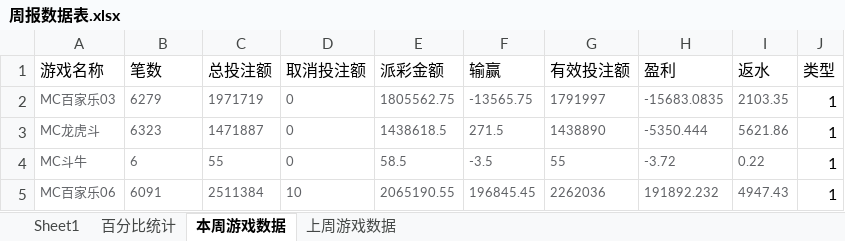
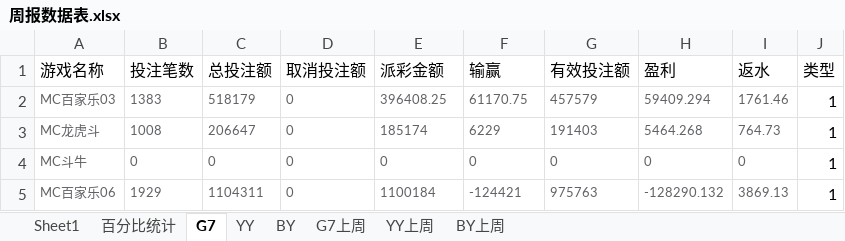
Before and after one commit to Anpat666/ExcelExtractData, an Excel workbook: document/周报数据表.xlsx, sheet G7, drawn as a sheet; only a part is shown; values as stored, in another font and other column widths than the file's, no borders; the diff covers the shown part only; the diff names each change by its address in the sheet, - before the commit and + after, or states it on an @@ line.

```diff
--- a/document/周报数据表.xlsx (sheet G7)
+++ b/document/周报数据表.xlsx (sheet G7)
-sheet tab: 本周游戏数据
+sheet tab: G7
-sheet tab: 上周游戏数据
+sheet tab: YY
+sheet tab: BY
+sheet tab: G7上周
+sheet tab: YY上周
+sheet tab: BY上周
-B1: 笔数
+B1: 投注笔数
-B2 (投注笔数): 6279
+B2 (投注笔数): 1383
-C2 (总投注额): 1971719
+C2 (总投注额): 518179
-E2 (派彩金额): 1805562.75
+E2 (派彩金额): 396408.25
-F2 (输赢): -13565.75
+F2 (输赢): 61170.75
-G2 (有效投注额): 1791997
+G2 (有效投注额): 457579
-H2 (盈利): -15683.0835
+H2 (盈利): 59409.294
-I2 (返水): 2103.35
+I2 (返水): 1761.46
-B3 (投注笔数): 6323
+B3 (投注笔数): 1008
-C3 (总投注额): 1471887
+C3 (总投注额): 206647
-E3 (派彩金额): 1438618.5
+E3 (派彩金额): 185174
-F3 (输赢): 271.5
+F3 (输赢): 6229
-G3 (有效投注额): 1438890
+G3 (有效投注额): 191403
-H3 (盈利): -5350.444
+H3 (盈利): 5464.268
-I3 (返水): 5621.86
+I3 (返水): 764.73
-B4 (投注笔数): 6
+B4 (投注笔数): 0
-C4 (总投注额): 55
+C4 (总投注额): 0
-E4 (派彩金额): 58.5
+E4 (派彩金额): 0
-F4 (输赢): -3.5
+F4 (输赢): 0
-G4 (有效投注额): 55
+G4 (有效投注额): 0
-H4 (盈利): -3.72
+H4 (盈利): 0
-I4 (返水): 0.22
+I4 (返水): 0
-B5 (投注笔数): 6091
+B5 (投注笔数): 1929
-C5 (总投注额): 2511384
+C5 (总投注额): 1104311
-D5 (取消投注额): 10
+D5 (取消投注额): 0
-E5 (派彩金额): 2065190.55
+E5 (派彩金额): 1100184
-F5 (输赢): 196845.45
+F5 (输赢): -124421
-G5 (有效投注额): 2262036
+G5 (有效投注额): 975763
-H5 (盈利): 191892.232
+H5 (盈利): -128290.132
-I5 (返水): 4947.43
+I5 (返水): 3869.13
```
Also changed, not shown: 206 edited cells and cell formats elsewhere in this sheet, sheet YY, Book1.xlsx, 5 other files.
